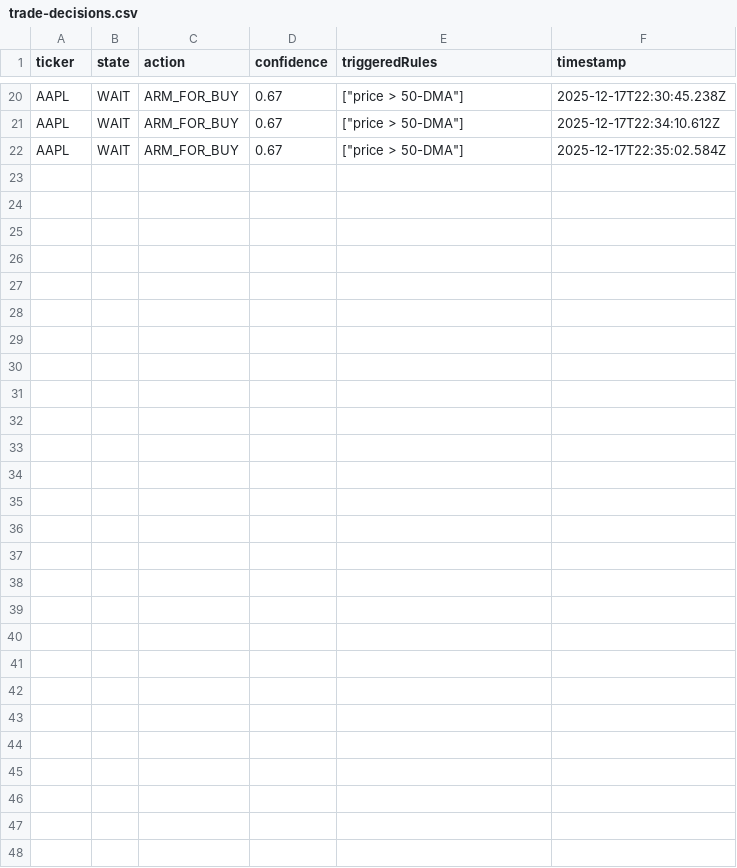
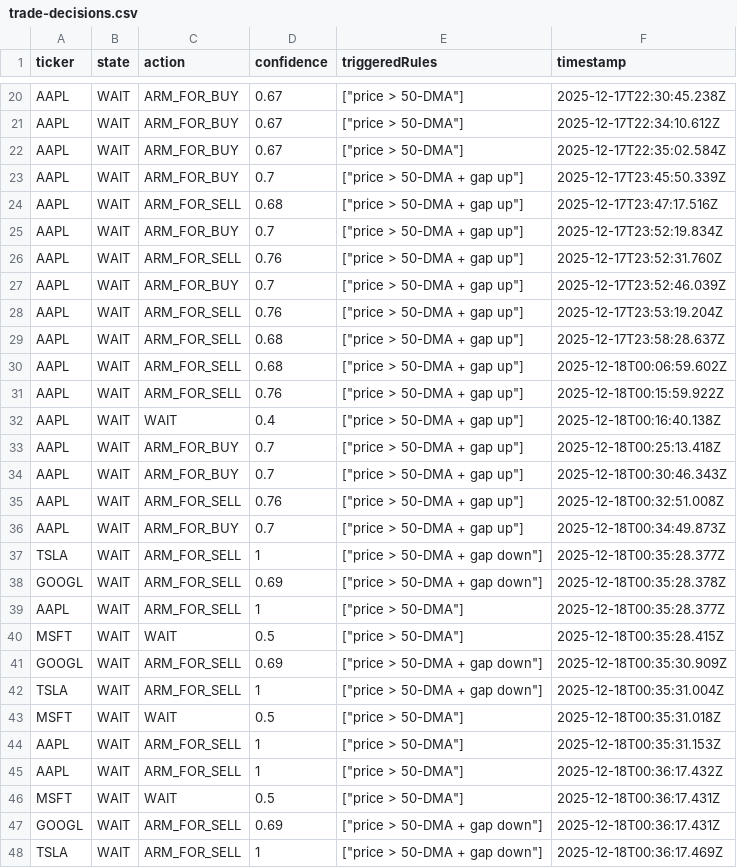
Before and after one commit to hananiel/trading-system, a CSV file: trade-decisions.csv, drawn as a sheet; only a part is shown, gaps mark what is left out.

```diff
--- a/trade-decisions.csv
+++ b/trade-decisions.csv
@@ -22 +22,27 @@ AAPL,WAIT,ARM_FOR_BUY,0.67,["price > 50-DMA"],"2025-12-17T22:34:10.612Z"
 AAPL,WAIT,ARM_FOR_BUY,0.67,["price > 50-DMA"],"2025-12-17T22:35:02.584Z"
+AAPL,WAIT,ARM_FOR_BUY,0.7,["price > 50-DMA + gap up"],"2025-12-17T23:45:50.339Z"
+AAPL,WAIT,ARM_FOR_SELL,0.68,["price > 50-DMA + gap up"],"2025-12-17T23:47:17.516Z"
+AAPL,WAIT,ARM_FOR_BUY,0.7,["price > 50-DMA + gap up"],"2025-12-17T23:52:19.834Z"
+AAPL,WAIT,ARM_FOR_SELL,0.76,["price > 50-DMA + gap up"],"2025-12-17T23:52:31.760Z"
+AAPL,WAIT,ARM_FOR_BUY,0.7,["price > 50-DMA + gap up"],"2025-12-17T23:52:46.039Z"
+AAPL,WAIT,ARM_FOR_SELL,0.76,["price > 50-DMA + gap up"],"2025-12-17T23:53:19.204Z"
+AAPL,WAIT,ARM_FOR_SELL,0.68,["price > 50-DMA + gap up"],"2025-12-17T23:58:28.637Z"
+AAPL,WAIT,ARM_FOR_SELL,0.68,["price > 50-DMA + gap up"],"2025-12-18T00:06:59.602Z"
+AAPL,WAIT,ARM_FOR_SELL,0.76,["price > 50-DMA + gap up"],"2025-12-18T00:15:59.922Z"
+AAPL,WAIT,WAIT,0.4,["price > 50-DMA + gap up"],"2025-12-18T00:16:40.138Z"
+AAPL,WAIT,ARM_FOR_BUY,0.7,["price > 50-DMA + gap up"],"2025-12-18T00:25:13.418Z"
+AAPL,WAIT,ARM_FOR_BUY,0.7,["price > 50-DMA + gap up"],"2025-12-18T00:30:46.343Z"
+AAPL,WAIT,ARM_FOR_SELL,0.76,["price > 50-DMA + gap up"],"2025-12-18T00:32:51.008Z"
+AAPL,WAIT,ARM_FOR_BUY,0.7,["price > 50-DMA + gap up"],"2025-12-18T00:34:49.873Z"
+TSLA,WAIT,ARM_FOR_SELL,1,["price > 50-DMA + gap down"],"2025-12-18T00:35:28.377Z"
+GOOGL,WAIT,ARM_FOR_SELL,0.69,["price > 50-DMA + gap down"],"2025-12-18T00:35:28.378Z"
+AAPL,WAIT,ARM_FOR_SELL,1,["price > 50-DMA"],"2025-12-18T00:35:28.377Z"
+MSFT,WAIT,WAIT,0.5,["price > 50-DMA"],"2025-12-18T00:35:28.415Z"
+GOOGL,WAIT,ARM_FOR_SELL,0.69,["price > 50-DMA + gap down"],"2025-12-18T00:35:30.909Z"
+TSLA,WAIT,ARM_FOR_SELL,1,["price > 50-DMA + gap down"],"2025-12-18T00:35:31.004Z"
+MSFT,WAIT,WAIT,0.5,["price > 50-DMA"],"2025-12-18T00:35:31.018Z"
+AAPL,WAIT,ARM_FOR_SELL,1,["price > 50-DMA"],"2025-12-18T00:35:31.153Z"
+AAPL,WAIT,ARM_FOR_SELL,1,["price > 50-DMA"],"2025-12-18T00:36:17.432Z"
+MSFT,WAIT,WAIT,0.5,["price > 50-DMA"],"2025-12-18T00:36:17.431Z"
+GOOGL,WAIT,ARM_FOR_SELL,0.69,["price > 50-DMA + gap down"],"2025-12-18T00:36:17.431Z"
+TSLA,WAIT,ARM_FOR_SELL,1,["price > 50-DMA + gap down"],"2025-12-18T00:36:17.469Z"
```
Also changed, not shown: 9 other files.
